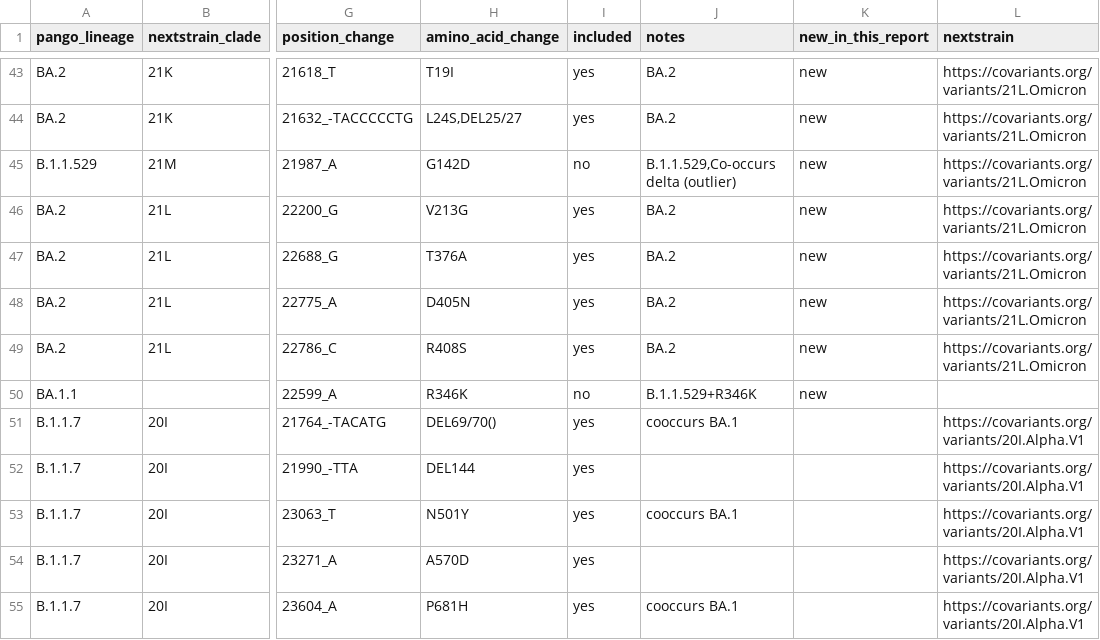
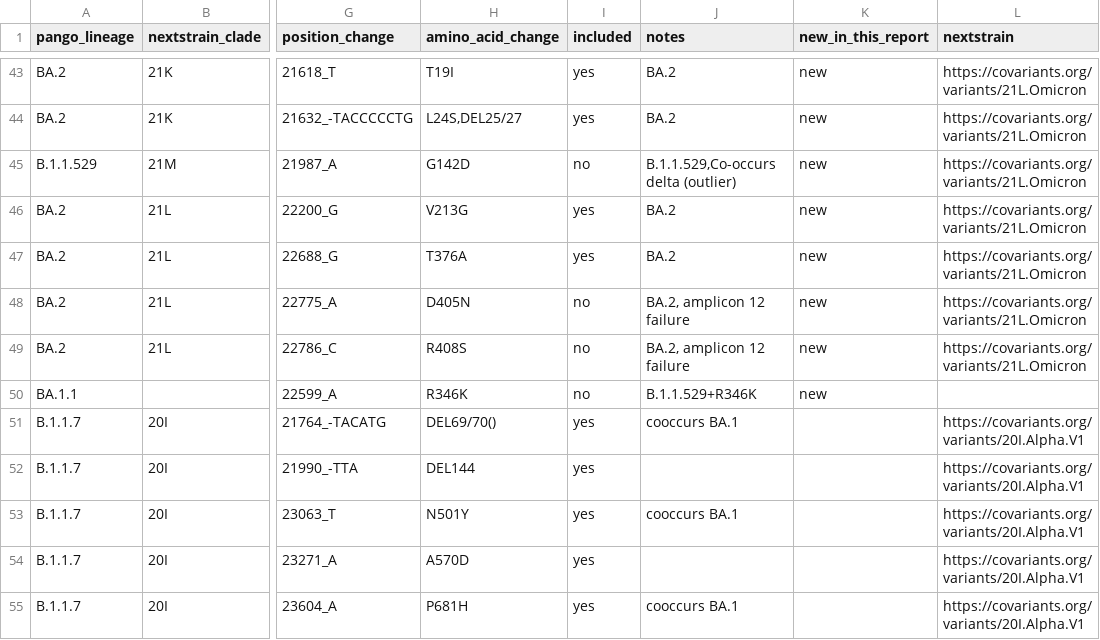
Before and after one commit to ggrimes/variant_definitions, a CSV file: variants/variant_definitions.csv, drawn as a sheet; only a part is shown, gaps mark what is left out; the diff names each change by its address in the sheet, - before the commit and + after, or states it on an @@ line.

Commit message:
added do not included for BA.2 mutations on amplicon 12 due to dropout

```diff
--- a/variants/variant_definitions.csv
+++ b/variants/variant_definitions.csv
-I48:I49 (included): yes
+I48:I49 (included): no
-J48:J49 (notes): BA.2
+J48:J49 (notes): BA.2, amplicon 12 failure
```
